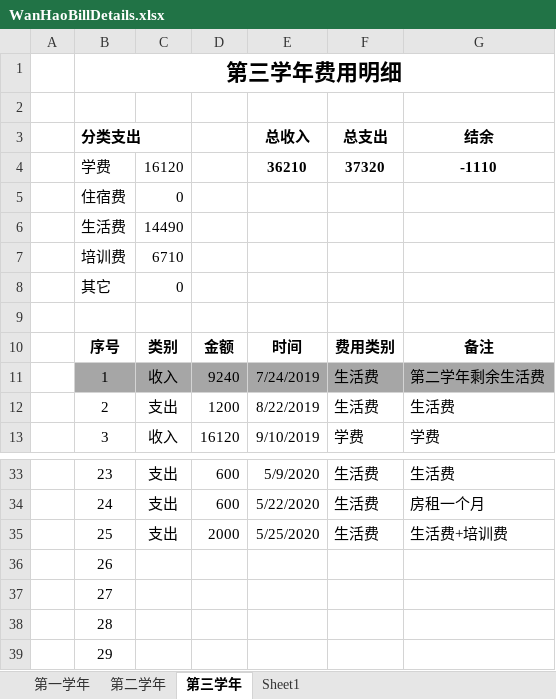
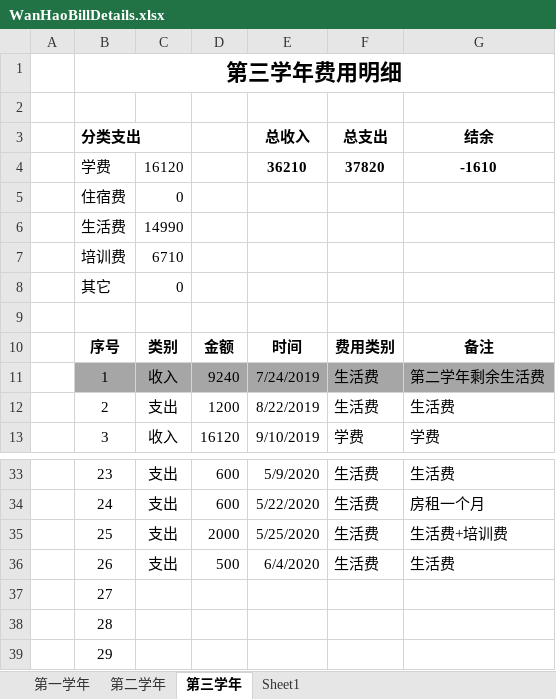
Before and after one commit to Wongfu/WanhaoBillDetails, an Excel workbook: WanHaoBillDetails.xlsx, sheet 第三学年, drawn as a sheet; only a part is shown, gaps mark what is left out; values as stored, in another font and other column widths than the file's, no borders; the diff names each change by its address in the sheet, - before the commit and + after, or states it on an @@ line.

Commit message:
Update on 2020-06-06，支出生活费500

```diff
--- a/WanHaoBillDetails.xlsx (sheet 第三学年)
+++ b/WanHaoBillDetails.xlsx (sheet 第三学年)
-F4 (总支出): 37320
+F4 (总支出): 37820
-G4 (结余): -1110
+G4 (结余): -1610
-C6: 14490
+C6: 14990
-C36: (empty)
+C36: 支出
-D36: (empty)
+D36: 500
-E36 (总收入): (empty)
+E36 (总收入): 6/4/2020
-F36 (总支出): (empty)
+F36 (总支出): 生活费
-G36 (结余): (empty)
+G36 (结余): 生活费
```
